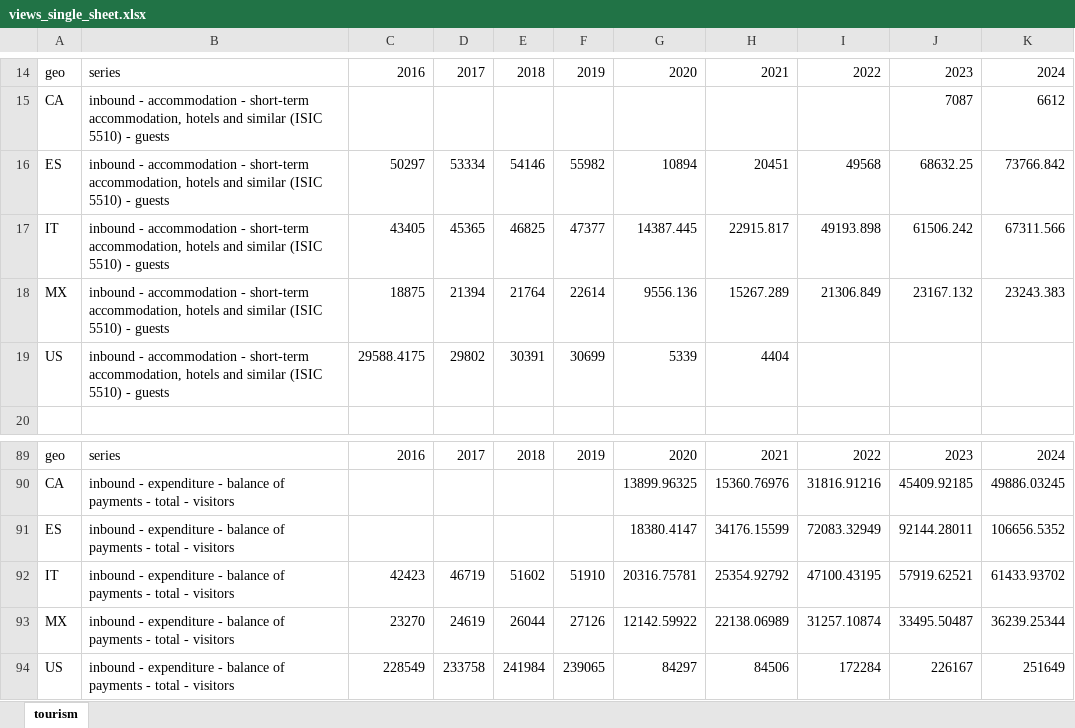
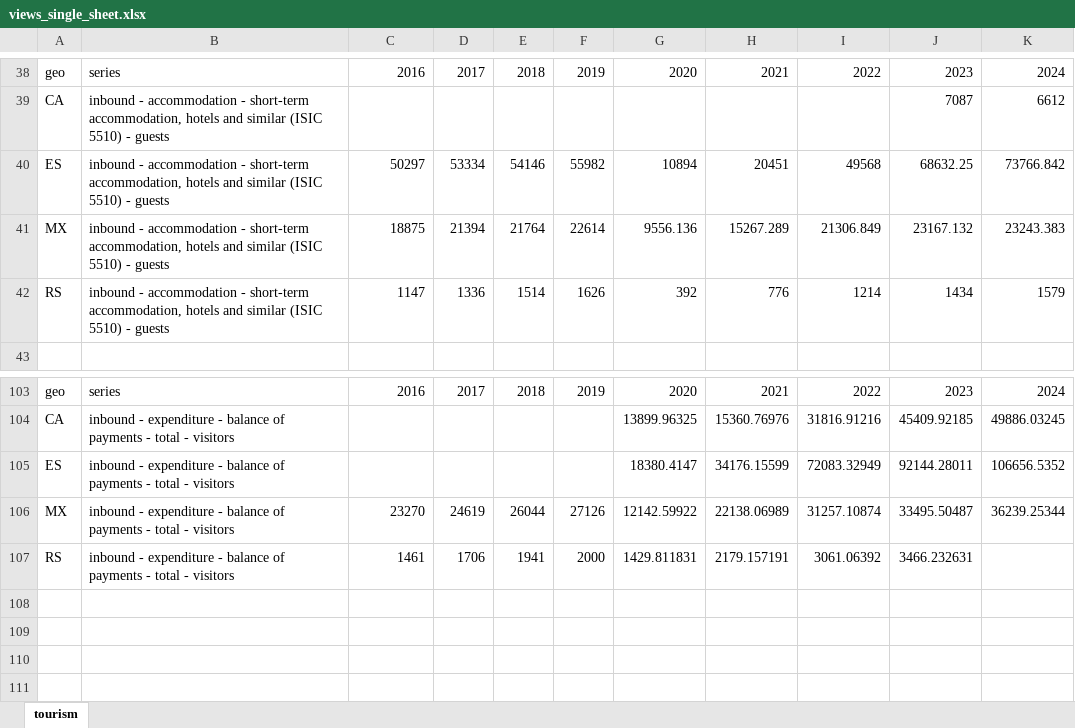
Before and after one commit to mgh99/macro_cosas, an Excel workbook: outputs/world/views_single_sheet.xlsx, sheet tourism, drawn as a sheet; only a part is shown, gaps mark what is left out; values as stored, in another font and other column widths than the file's, no borders; removed rows and columns are numbered as before the commit, all else as after; the diff covers the shown part only; the diff names each change by its address in the sheet, - before the commit and + after, or states it on an @@ line.

Commit message:
tourism with AI - working

```diff
--- a/outputs/world/views_single_sheet.xlsx (sheet tourism)
+++ b/outputs/world/views_single_sheet.xlsx (sheet tourism)
-row 17: IT | inbound - accommodation - short-term accommodation, hotels and similar (ISIC 5510) - guests | 43405 | 45365 | 46825 | 47377 | 14387.445 | 22915.817 | 49193.898 | 61506.242 | 67311.566
-row 19: US | inbound - accommodation - short-term accommodation, hotels and similar (ISIC 5510) - guests | 29588.4175 | 29802 | 30391 | 30699 | 5339 | 4404
+row 42: RS | inbound - accommodation - short-term accommodation, hotels and similar (ISIC 5510) - guests | 1147 | 1336 | 1514 | 1626 | 392 | 776 | 1214 | 1434 | 1579
-row 92: IT | inbound - expenditure - balance of payments - total - visitors | 42423 | 46719 | 51602 | 51910 | 20316.75781 | 25354.92792 | 47100.43195 | 57919.62521 | 61433.93702
-row 94: US | inbound - expenditure - balance of payments - total - visitors | 228549 | 233758 | 241984 | 239065 | 84297 | 84506 | 172284 | 226167 | 251649
+row 107: RS | inbound - expenditure - balance of payments - total - visitors | 1461 | 1706 | 1941 | 2000 | 1429.811831 | 2179.157191 | 3061.06392 | 3466.232631
```
Also changed, not shown: 31 added rows, 16 removed rows and 8 edited cells elsewhere in this sheet, 9 other files.
